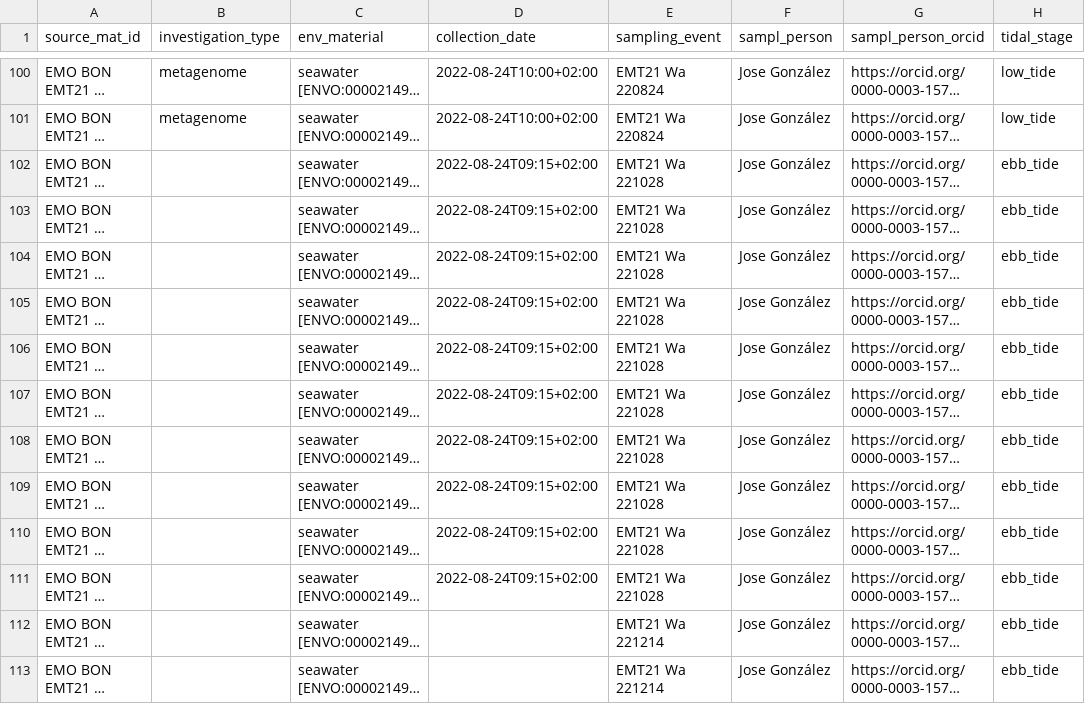
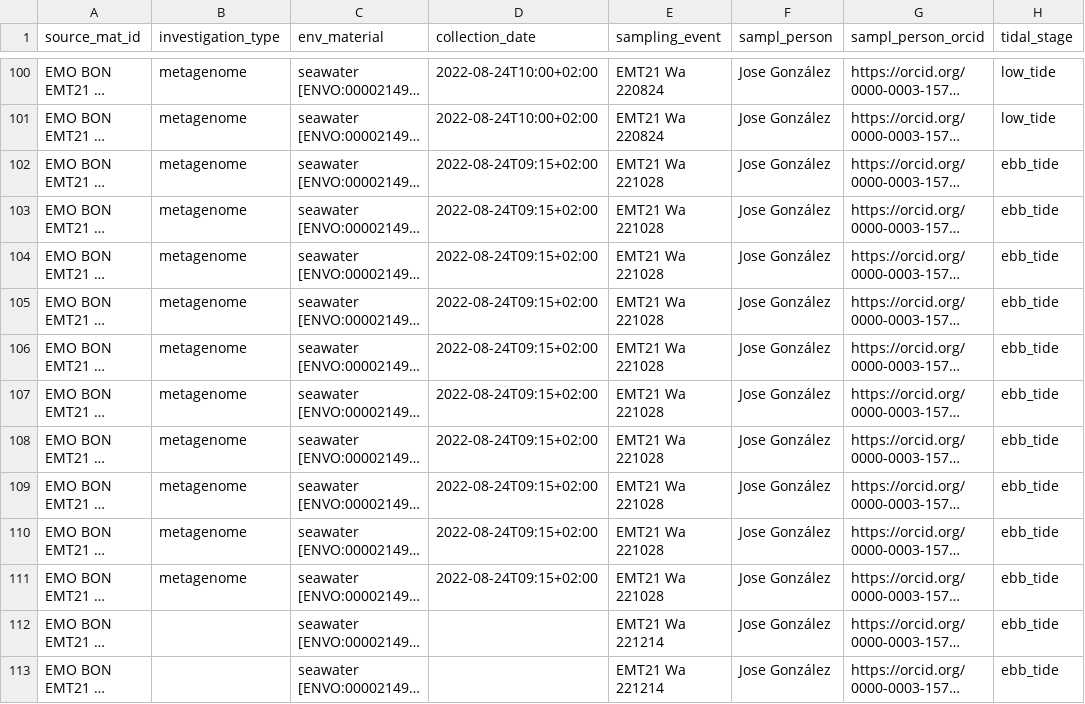
Before and after one commit to bulricht-org/observatory-EMT21-data, a CSV file: downloads/gdoc-csv/water_sampling.csv, drawn as a sheet; only a part is shown, gaps mark what is left out; long unchanged cells end in …; the diff names each change by its address in the sheet, - before the commit and + after, or states it on an @@ line.

```diff
--- a/downloads/gdoc-csv/water_sampling.csv
+++ b/downloads/gdoc-csv/water_sampling.csv
-B102:B111 (investigation_type): (empty)
+B102:B111 (investigation_type): metagenome
```
Also changed, not shown: 1 other file.
